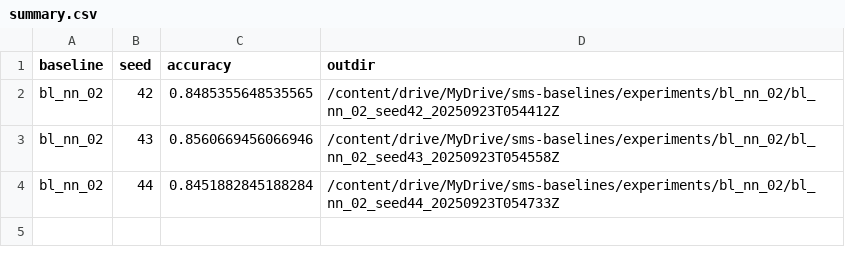
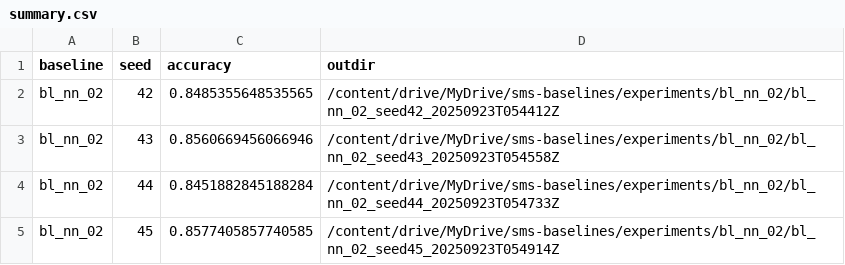
Before and after one commit to iamdiluxedbutcooler/sms-baselines, a CSV file: experiments/bl_nn_02/summary.csv, drawn as a sheet; the diff names each change by its address in the sheet, - before the commit and + after, or states it on an @@ line.

```diff
--- a/experiments/bl_nn_02/summary.csv
+++ b/experiments/bl_nn_02/summary.csv
+row 5: bl_nn_02 | 45 | 0.8577405857740585 | /content/drive/MyDrive/sms-baselines/experiments/bl_nn_02/bl_nn_02_seed45_20250923T054914Z
```
Also changed, not shown: 6 other files.
